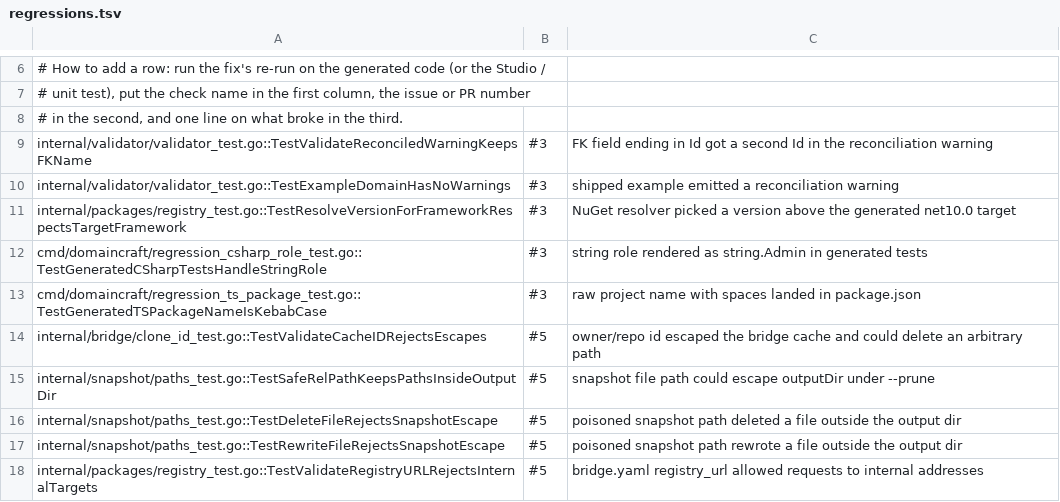
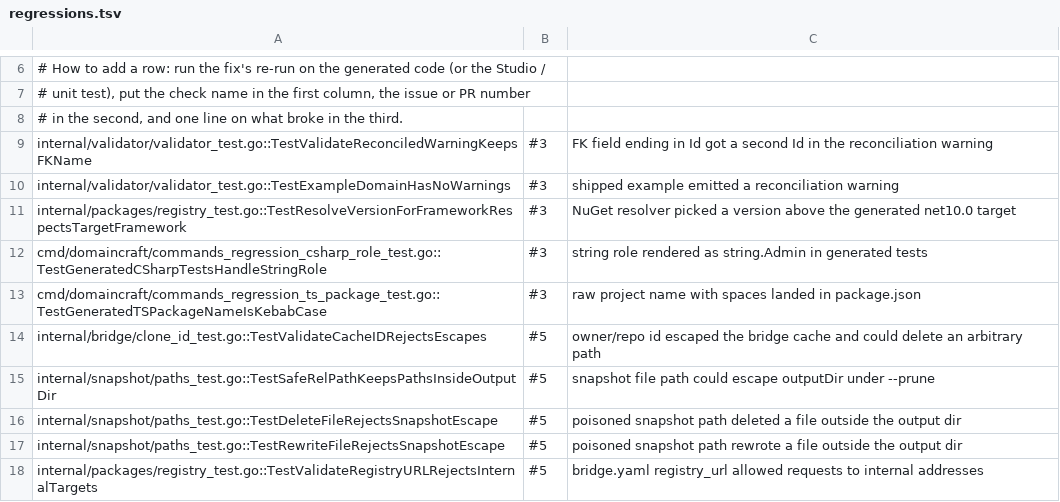
Before and after one commit to Fellmonkey/DomainCraft, a TSV file: compliance-suite/regressions.tsv, drawn as a sheet; only a part is shown, gaps mark what is left out.

Commit message:
Tests: names subtests and aligns docs

```diff
--- a/compliance-suite/regressions.tsv
+++ b/compliance-suite/regressions.tsv
@@ -11,4 +11,4 @@ internal/validator/validator_test.go::TestExampleDomainHasNoWarnings	#3	shipped
 internal/packages/registry_test.go::TestResolveVersionForFrameworkRespectsTargetFramework	#3	NuGet resolver picked a version above the generated net10.0 target
-cmd/domaincraft/regression_csharp_role_test.go::TestGeneratedCSharpTestsHandleStringRole	#3	string role rendered as string.Admin in generated tests
-cmd/domaincraft/regression_ts_package_test.go::TestGeneratedTSPackageNameIsKebabCase	#3	raw project name with spaces landed in package.json
+cmd/domaincraft/commands_regression_csharp_role_test.go::TestGeneratedCSharpTestsHandleStringRole	#3	string role rendered as string.Admin in generated tests
+cmd/domaincraft/commands_regression_ts_package_test.go::TestGeneratedTSPackageNameIsKebabCase	#3	raw project name with spaces landed in package.json
 internal/bridge/clone_id_test.go::TestValidateCacheIDRejectsEscapes	#5	owner/repo id escaped the bridge cache and could delete an arbitrary path
```
Also changed, not shown: 13 other files.
